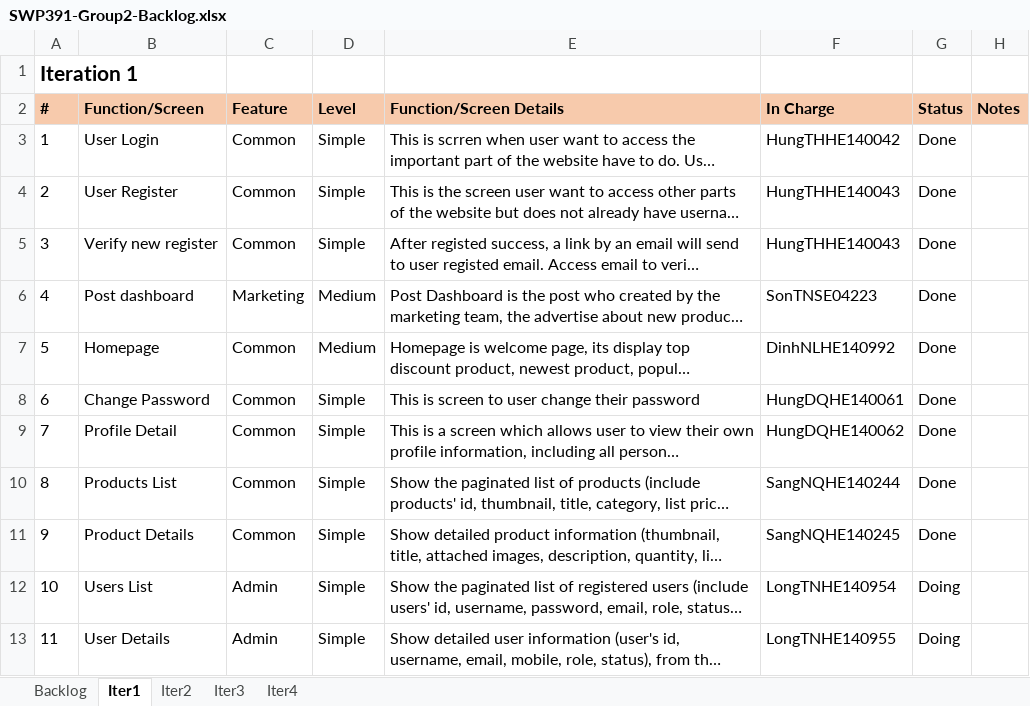
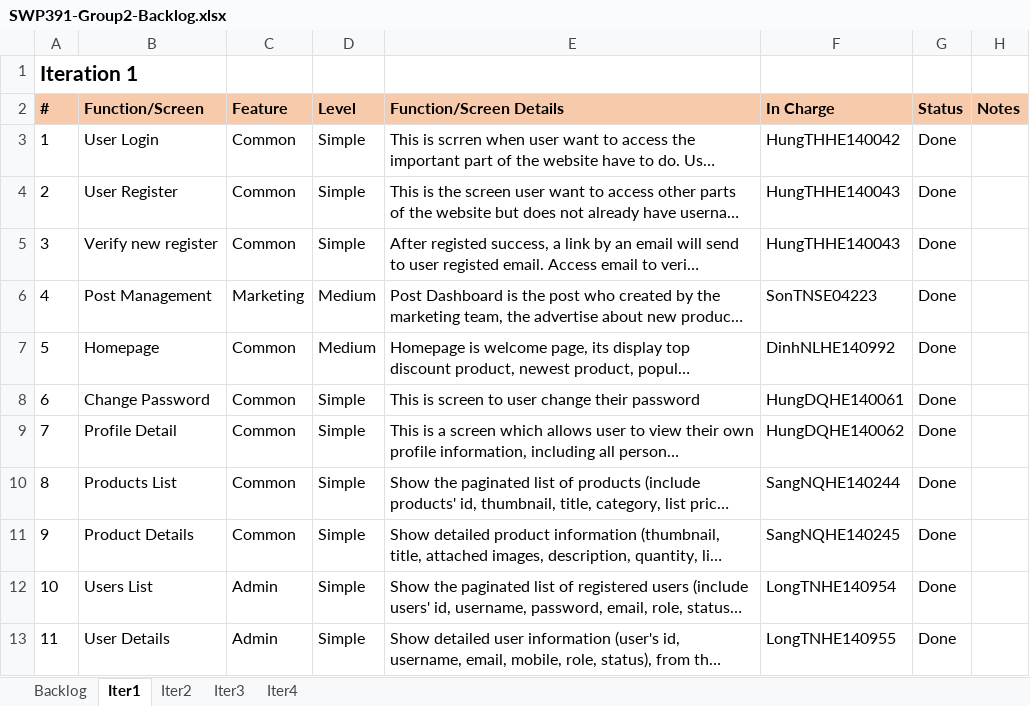
Before and after one commit to HungTHHE140042/SWP391.E-BL5_Group2, an Excel workbook: document/SWP391-Group2-Backlog.xlsx, sheet Iter1, drawn as a sheet; long unchanged cells end in …; values as stored, in another font and other column widths than the file's, no borders; the diff names each change by its address in the sheet, - before the commit and + after, or states it on an @@ line.

```diff
--- a/document/SWP391-Group2-Backlog.xlsx (sheet Iter1)
+++ b/document/SWP391-Group2-Backlog.xlsx (sheet Iter1)
-B6 (Function/Screen): Post dashboard
+B6 (Function/Screen): Post Management
-G12:G13 (Status): Doing
+G12:G13 (Status): Done
```
Also changed, not shown: sheet Iter4, sheet Iter3, sheet Iter2, 9 other files.
